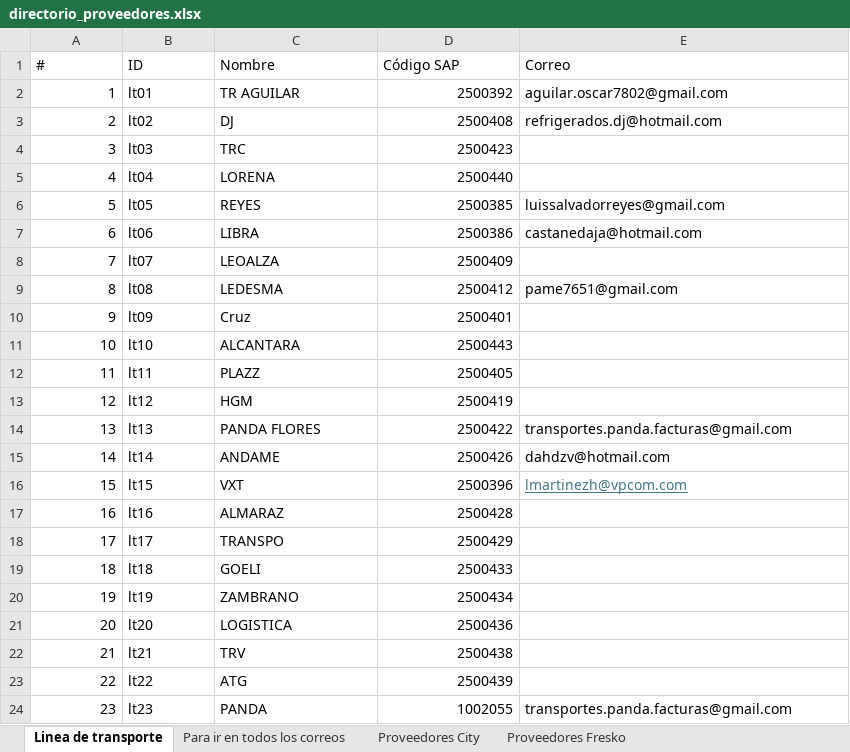
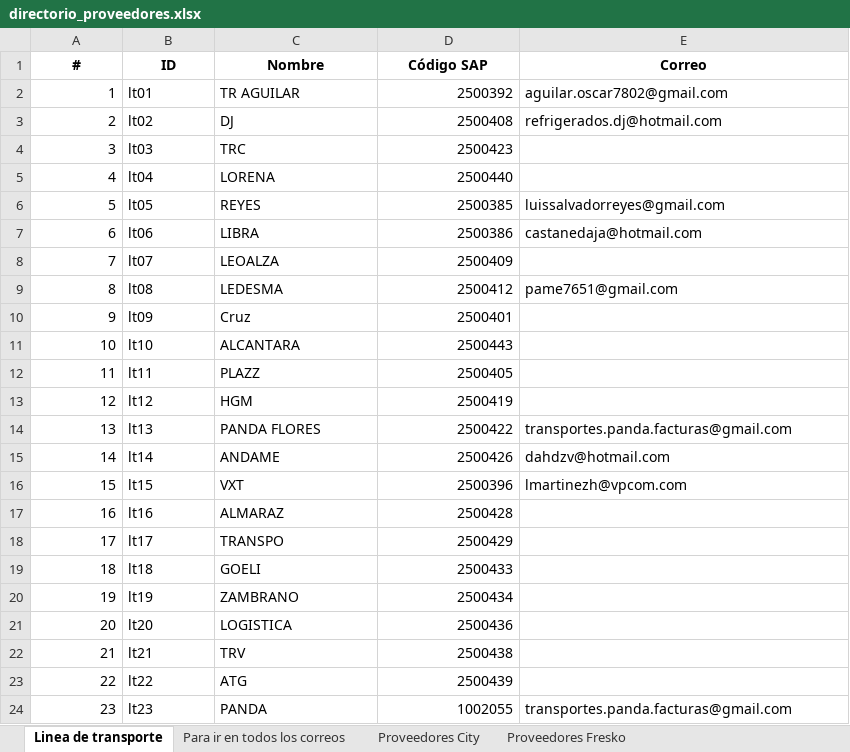
Before and after one commit to luishori3gt/Escaneo-inteligente, an Excel workbook: directorio_proveedores.xlsx, sheet Linea de transporte, drawn as a sheet; values as stored, in another font and other column widths than the file's, no borders; the diff names each change by its address in the sheet, - before the commit and + after, or states it on an @@ line.

```diff
--- a/directorio_proveedores.xlsx (sheet Linea de transporte)
+++ b/directorio_proveedores.xlsx (sheet Linea de transporte)
@@ A1:E1 bold: off → on, alignment: left → center @@
@@ E16 underline: on → off, text colour: #467886 → black @@
```
Also changed, not shown: sheet Proveedores City, sheet Proveedores Fresko, sheet Para ir en todos los correos, 9 other files.
